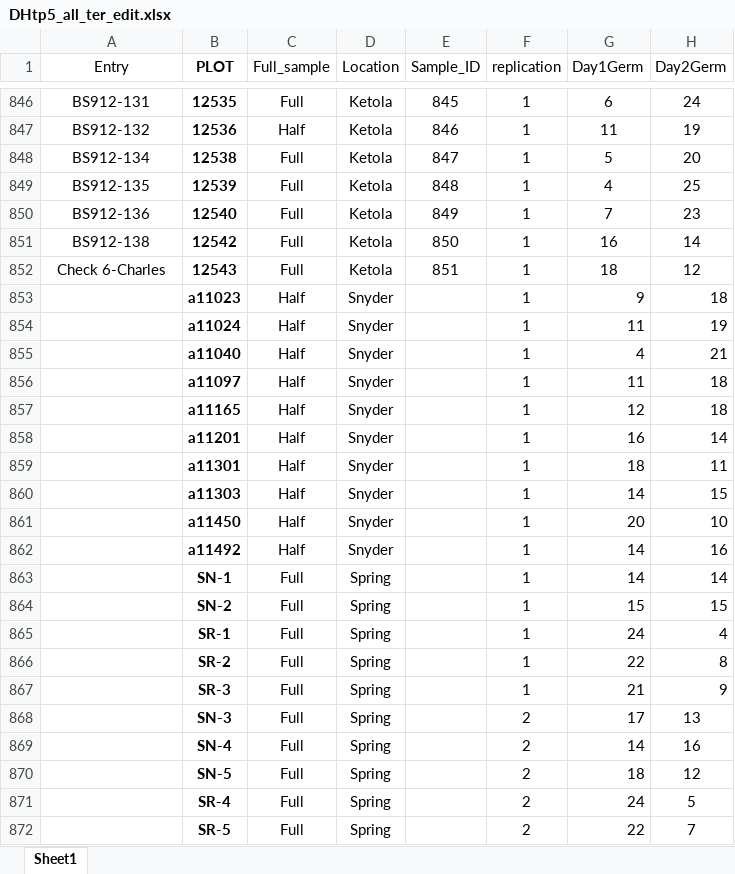
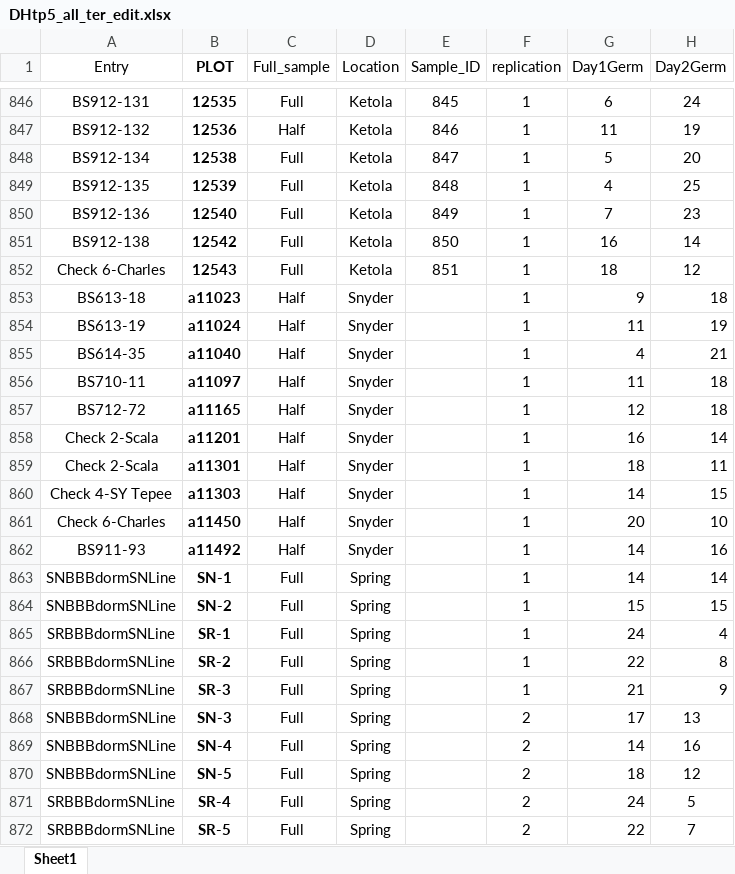
Before and after one commit to karlkunze/BarleyGermination-KK, an Excel workbook: data/Winter_DH/TP5/DHtp5_all_ter_edit.xlsx, sheet Sheet1, drawn as a sheet; only a part is shown, gaps mark what is left out; values as stored, in another font and other column widths than the file's, no borders; the diff names each change by its address in the sheet, - before the commit and + after, or states it on an @@ line.

```diff
--- a/data/Winter_DH/TP5/DHtp5_all_ter_edit.xlsx (sheet Sheet1)
+++ b/data/Winter_DH/TP5/DHtp5_all_ter_edit.xlsx (sheet Sheet1)
-A853 (Entry): (empty)
+A853 (Entry): BS613-18
-A854 (Entry): (empty)
+A854 (Entry): BS613-19
-A855 (Entry): (empty)
+A855 (Entry): BS614-35
-A856 (Entry): (empty)
+A856 (Entry): BS710-11
-A857 (Entry): (empty)
+A857 (Entry): BS712-72
-A858:A859 (Entry): (empty)
+A858:A859 (Entry): Check 2-Scala
-A860 (Entry): (empty)
+A860 (Entry): Check 4-SY Tepee
-A861 (Entry): (empty)
+A861 (Entry): Check 6-Charles
-A862 (Entry): (empty)
+A862 (Entry): BS911-93
-A863:A864 (Entry): (empty)
+A863:A864 (Entry): SNBBBdormSNLine
-A865:A867 (Entry): (empty)
+A865:A867 (Entry): SRBBBdormSNLine
-A868:A870 (Entry): (empty)
+A868:A870 (Entry): SNBBBdormSNLine
-A871:A872 (Entry): (empty)
+A871:A872 (Entry): SRBBBdormSNLine
```
Also changed, not shown: data/Winter_DH/TP5/DHtp5_all_kk.xlsx, 2 other files.
